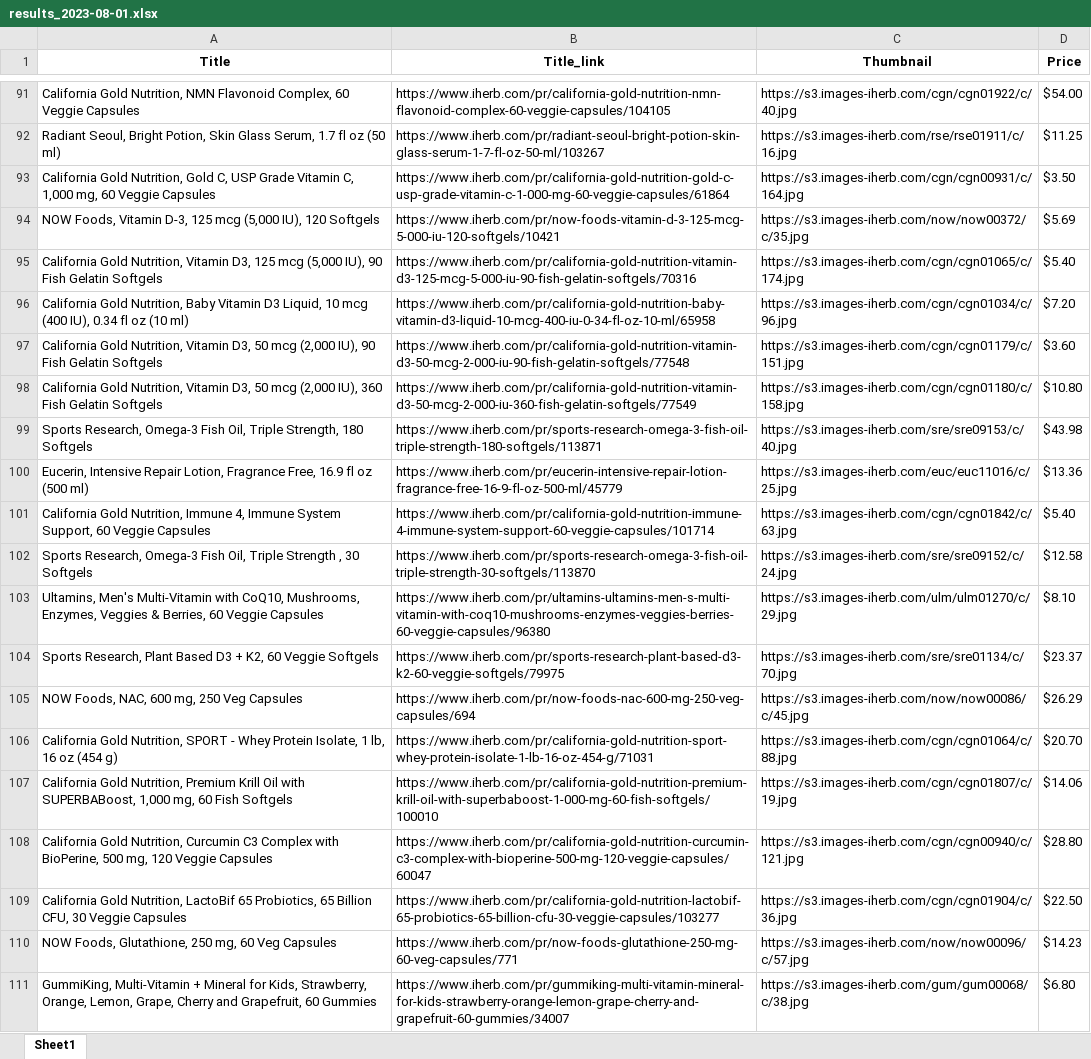
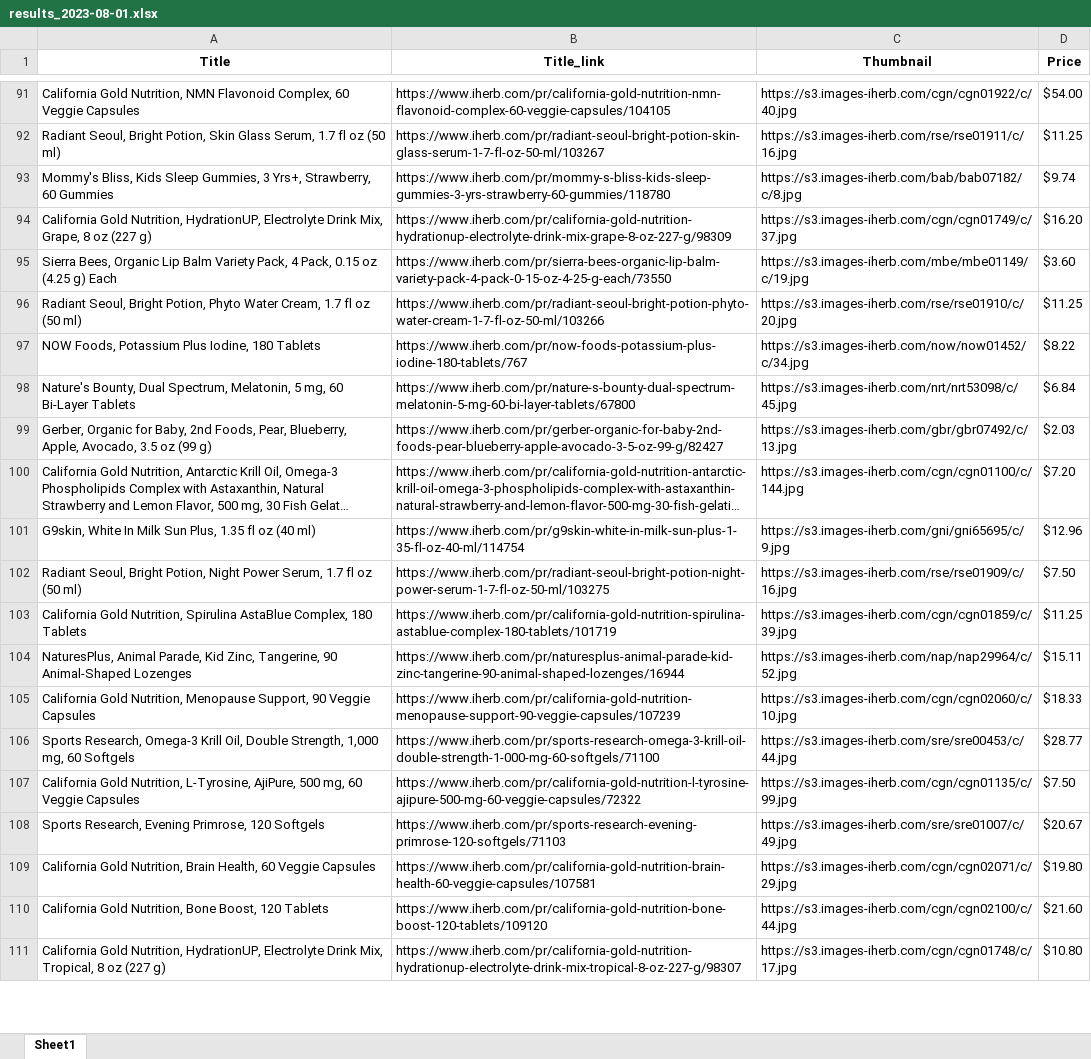
Before and after one commit to Manue-Towett/excel-gen, an Excel workbook: output/results_2023-08-01.xlsx, sheet Sheet1, drawn as a sheet; only a part is shown, gaps mark what is left out; the shorter side is filled out with more unchanged rows; long unchanged cells end in …; values as stored, in another font and other column widths than the file's, no borders; the diff covers the shown part only; the diff names each change by its address in the sheet, - before the commit and + after, or states it on an @@ line.

```diff
--- a/output/results_2023-08-01.xlsx (sheet Sheet1)
+++ b/output/results_2023-08-01.xlsx (sheet Sheet1)
-row 93: California Gold Nutrition, Gold C, USP Grade Vitamin C, 1,000 mg, 60 Veggie Capsules | https://www.iherb.com/pr/california-gold-nutrition-gold-c-usp-grade-vitamin-c-1-000-mg-60-veggie-capsules/61864 | https://s3.images-iherb.com/cgn/cgn00931/c/164.jpg | $3.50
-row 94: NOW Foods, Vitamin D-3, 125 mcg (5,000 IU), 120 Softgels | https://www.iherb.com/pr/now-foods-vitamin-d-3-125-mcg-5-000-iu-120-softgels/10421 | https://s3.images-iherb.com/now/now00372/c/35.jpg | $5.69
-row 95: California Gold Nutrition, Vitamin D3, 125 mcg (5,000 IU), 90 Fish Gelatin Softgels | https://www.iherb.com/pr/california-gold-nutrition-vitamin-d3-125-mcg-5-000-iu-90-fish-gelatin-softgels/70316 | https://s3.images-iherb.com/cgn/cgn01065/c/174.jpg | $5.40
-row 96: California Gold Nutrition, Baby Vitamin D3 Liquid, 10 mcg (400 IU), 0.34 fl oz (10 ml) | https://www.iherb.com/pr/california-gold-nutrition-baby-vitamin-d3-liquid-10-mcg-400-iu-0-34-fl-oz-10-ml/65958 | https://s3.images-iherb.com/cgn/cgn01034/c/96.jpg | $7.20
-row 97: California Gold Nutrition, Vitamin D3, 50 mcg (2,000 IU), 90 Fish Gelatin Softgels | https://www.iherb.com/pr/california-gold-nutrition-vitamin-d3-50-mcg-2-000-iu-90-fish-gelatin-softgels/77548 | https://s3.images-iherb.com/cgn/cgn01179/c/151.jpg | $3.60
-row 98: California Gold Nutrition, Vitamin D3, 50 mcg (2,000 IU), 360 Fish Gelatin Softgels | https://www.iherb.com/pr/california-gold-nutrition-vitamin-d3-50-mcg-2-000-iu-360-fish-gelatin-softgels/77549 | https://s3.images-iherb.com/cgn/cgn01180/c/158.jpg | $10.80
-row 99: Sports Research, Omega-3 Fish Oil, Triple Strength, 180 Softgels | https://www.iherb.com/pr/sports-research-omega-3-fish-oil-triple-strength-180-softgels/113871 | https://s3.images-iherb.com/sre/sre09153/c/40.jpg | $43.98
-row 100: Eucerin, Intensive Repair Lotion, Fragrance Free, 16.9 fl oz (500 ml) | https://www.iherb.com/pr/eucerin-intensive-repair-lotion-fragrance-free-16-9-fl-oz-500-ml/45779 | https://s3.images-iherb.com/euc/euc11016/c/25.jpg | $13.36
-row 101: California Gold Nutrition, Immune 4, Immune System Support, 60 Veggie Capsules | https://www.iherb.com/pr/california-gold-nutrition-immune-4-immune-system-support-60-veggie-capsules/101714 | https://s3.images-iherb.com/cgn/cgn01842/c/63.jpg | $5.40
-row 102: Sports Research, Omega-3 Fish Oil, Triple Strength , 30 Softgels | https://www.iherb.com/pr/sports-research-omega-3-fish-oil-triple-strength-30-softgels/113870 | https://s3.images-iherb.com/sre/sre09152/c/24.jpg | $12.58
-row 103: Ultamins, Men's Multi-Vitamin with CoQ10, Mushrooms, Enzymes, Veggies & Berries, 60 Veggie Capsules | https://www.iherb.com/pr/ultamins-ultamins-men-s-multi-vitamin-with-coq10-mushrooms-enzymes-veggies-berries-60-veggie-capsules/96380 | https://s3.images-iherb.com/ulm/ulm01270/c/29.jpg | $8.10
-row 104: Sports Research, Plant Based D3 + K2, 60 Veggie Softgels | https://www.iherb.com/pr/sports-research-plant-based-d3-k2-60-veggie-softgels/79975 | https://s3.images-iherb.com/sre/sre01134/c/70.jpg | $23.37
-row 105: NOW Foods, NAC, 600 mg, 250 Veg Capsules | https://www.iherb.com/pr/now-foods-nac-600-mg-250-veg-capsules/694 | https://s3.images-iherb.com/now/now00086/c/45.jpg | $26.29
-row 106: California Gold Nutrition, SPORT - Whey Protein Isolate, 1 lb, 16 oz (454 g) | https://www.iherb.com/pr/california-gold-nutrition-sport-whey-protein-isolate-1-lb-16-oz-454-g/71031 | https://s3.images-iherb.com/cgn/cgn01064/c/88.jpg | $20.70
-row 107: California Gold Nutrition, Premium Krill Oil with SUPERBABoost, 1,000 mg, 60 Fish Softgels | https://www.iherb.com/pr/california-gold-nutrition-premium-krill-oil-with-superbaboost-1-000-mg-60-fish-softgels/100010 | https://s3.images-iherb.com/cgn/cgn01807/c/19.jpg | $14.06
-row 108: California Gold Nutrition, Curcumin C3 Complex with BioPerine, 500 mg, 120 Veggie Capsules | https://www.iherb.com/pr/california-gold-nutrition-curcumin-c3-complex-with-bioperine-500-mg-120-veggie-capsules/60047 | https://s3.images-iherb.com/cgn/cgn00940/c/121.jpg | $28.80
-row 109: California Gold Nutrition, LactoBif 65 Probiotics, 65 Billion CFU, 30 Veggie Capsules | https://www.iherb.com/pr/california-gold-nutrition-lactobif-65-probiotics-65-billion-cfu-30-veggie-capsules/103277 | https://s3.images-iherb.com/cgn/cgn01904/c/36.jpg | $22.50
-row 110: NOW Foods, Glutathione, 250 mg, 60 Veg Capsules | https://www.iherb.com/pr/now-foods-glutathione-250-mg-60-veg-capsules/771 | https://s3.images-iherb.com/now/now00096/c/57.jpg | $14.23
-row 111: GummiKing, Multi-Vitamin + Mineral for Kids, Strawberry, Orange, Lemon, Grape, Cherry and Grapefruit, 60 Gummies | https://www.iherb.com/pr/gummiking-multi-vitamin-mineral-for-kids-strawberry-orange-lemon-grape-cherry-and-grapefruit-60-gummies/34007 | https://s3.images-iherb.com/gum/gum00068/c/38.jpg | $6.80
```
Also changed, not shown: 30 removed rows elsewhere in this sheet, 2 other files.
